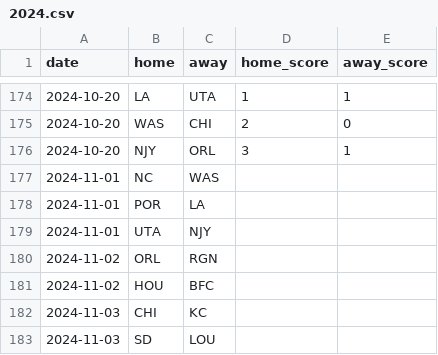
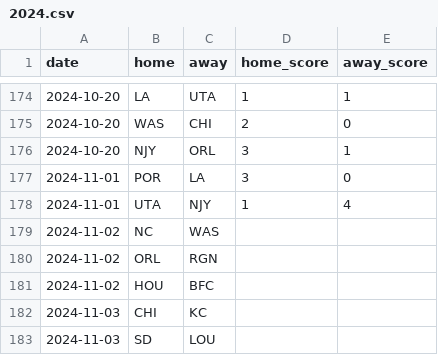
Before and after one commit to agale123/soccer-analytics, a CSV file: playoff-constraints/data/2024.csv, drawn as a sheet; only a part is shown, gaps mark what is left out.

```diff
--- a/playoff-constraints/data/2024.csv
+++ b/playoff-constraints/data/2024.csv
@@ -176,5 +176,5 @@ date,home,away,home_score,away_score
 2024-10-20,NJY,ORL,3,1
-2024-11-01,NC,WAS,,
-2024-11-01,POR,LA,,
-2024-11-01,UTA,NJY,,
+2024-11-01,POR,LA,3,0
+2024-11-01,UTA,NJY,1,4
+2024-11-02,NC,WAS,,
 2024-11-02,ORL,RGN,,
```
Also changed, not shown: points-swirl/final.csv, 12 other files.
